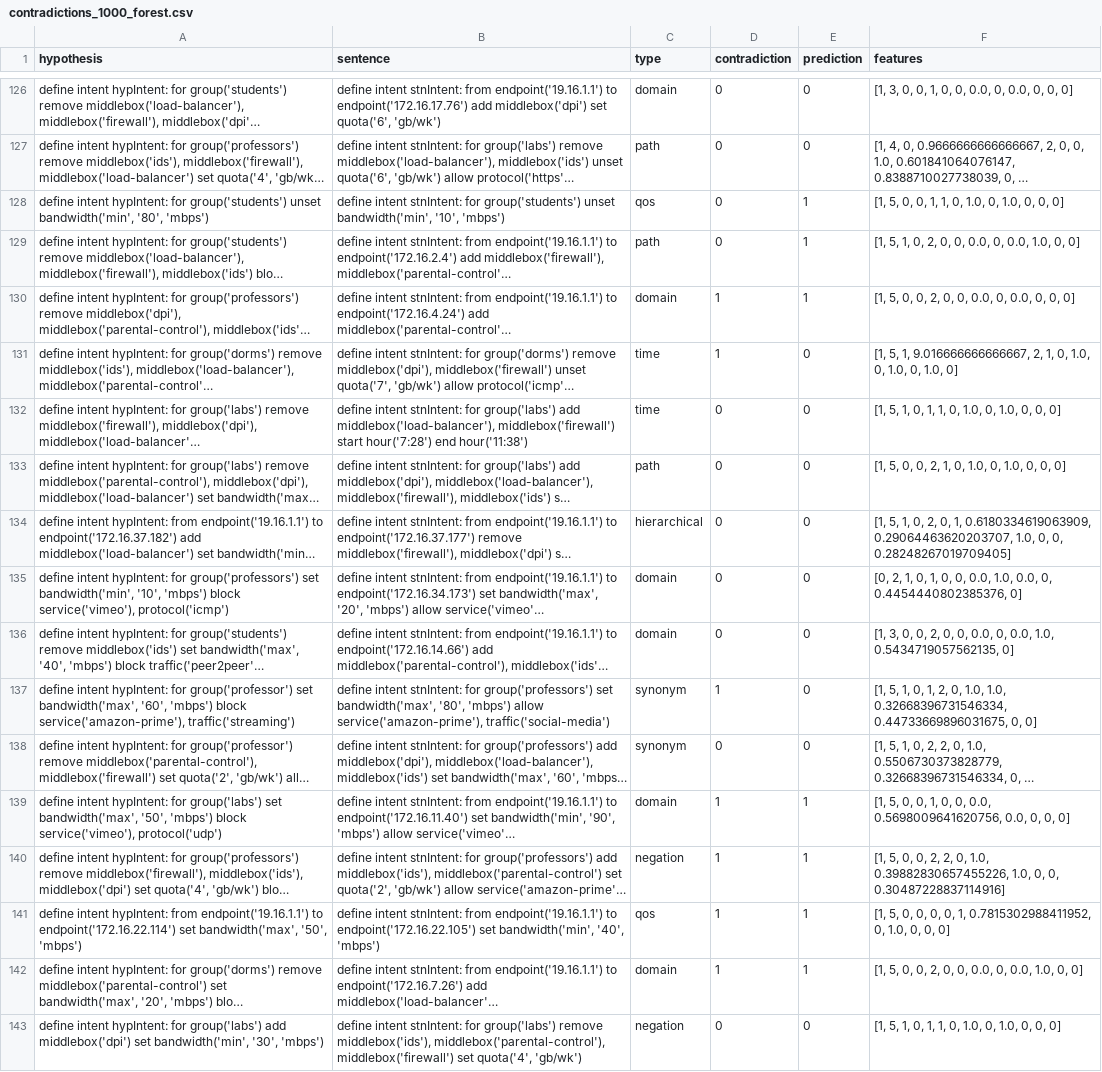
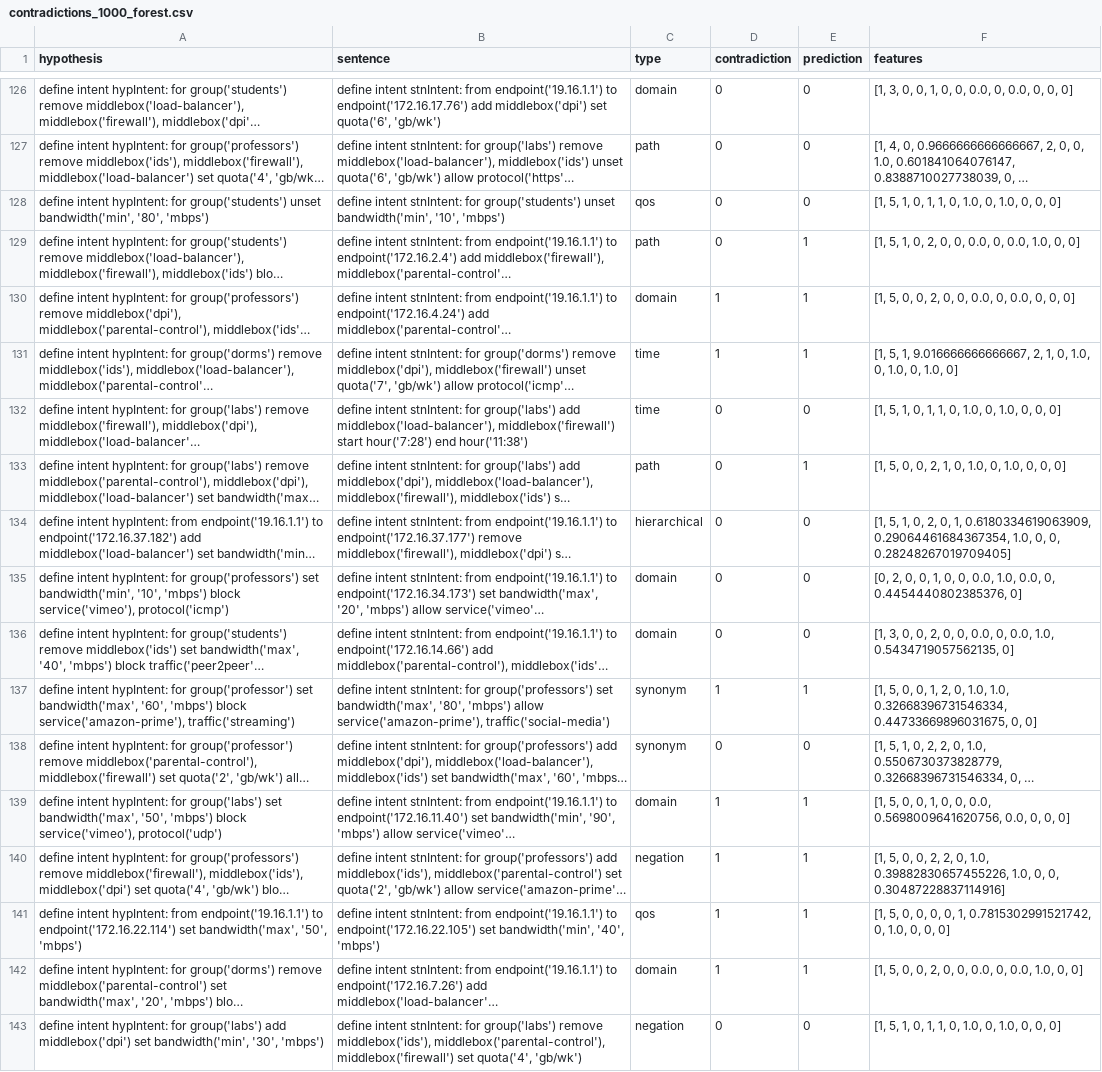
Before and after one commit to lumichatbot/webhook, a CSV file: res/results/contradictions_1000_forest.csv, drawn as a sheet; only a part is shown, gaps mark what is left out; long unchanged cells end in …; the diff covers the shown part only; the diff names each change by its address in the sheet, - before the commit and + after, or states it on an @@ line.

```diff
--- a/res/results/contradictions_1000_forest.csv
+++ b/res/results/contradictions_1000_forest.csv
-E128 (prediction): 1
+E128 (prediction): 0
-F128 (features): [1, 5, 0, 0, 1, 1, 0, 1.0, 0, 1.0, 0, 0, 0]
+F128 (features): [1, 5, 1, 0, 1, 1, 0, 1.0, 0, 1.0, 0, 0, 0]
-E131 (prediction): 0
+E131 (prediction): 1
-E133 (prediction): 0
+E133 (prediction): 1
-F134 (features): …1, 0.6180334619063909, 0.29064463620203707, 1.0, 0,…
+F134 (features): …1, 0.6180334619063909, 0.29064461684367354, 1.0, 0,…
-F135 (features): [0, 2, 1, 0, 1,…
+F135 (features): [0, 2, 0, 0, 1,…
-E137 (prediction): 0
+E137 (prediction): 1
-F137 (features): [1, 5, 1, 0, 1,…
+F137 (features): [1, 5, 0, 0, 1,…
-F141 (features): …0, 1, 0.7815302988411952, 0, 1.0,…
+F141 (features): …0, 1, 0.7815302991521742, 0, 1.0,…
```
Also changed, not shown: 130 edited cells elsewhere in this file, 7 other files.
